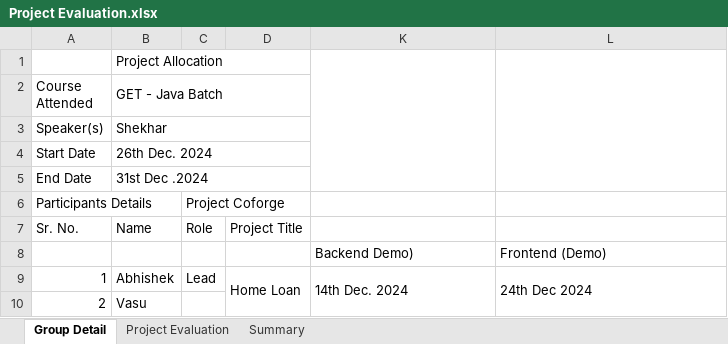
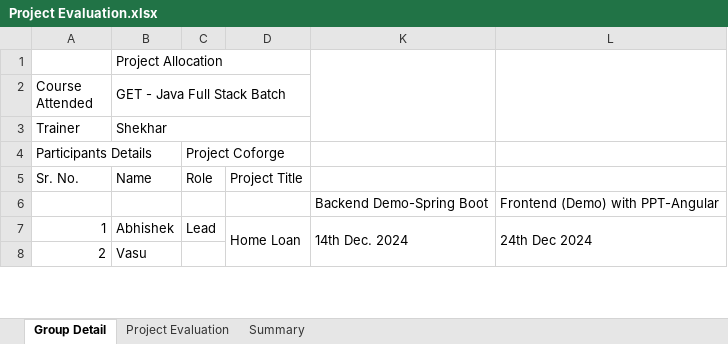
Before and after one commit to ShekharGlobal/Corporate, an Excel workbook: Assessment/Project Evaluation.xlsx, sheet Group Detail, drawn as a sheet; only a part is shown; values as stored, in another font and other column widths than the file's, no cell formats; removed rows and columns are numbered as before the commit, all else as after; the diff names each change by its address in the sheet, - before the commit and + after, or states it on an @@ line.

```diff
--- a/Assessment/Project Evaluation.xlsx (sheet Group Detail)
+++ b/Assessment/Project Evaluation.xlsx (sheet Group Detail)
-B2: GET - Java Batch
+B2: GET - Java Full Stack Batch
-A3 (Course Attended): Speaker(s)
+A3 (Course Attended): Trainer
-row 4: Start Date | 26th Dec. 2024
-row 5: End Date | 31st Dec .2024
-row 8:  |  |  |  | Backend Demo) | Frontend (Demo)
+row 6:  |  |  |  | Backend Demo-Spring Boot | Frontend (Demo) with PPT-Angular
```
Also changed, not shown: sheet Summary, sheet Project Evaluation, cell formats, hidden cells.
